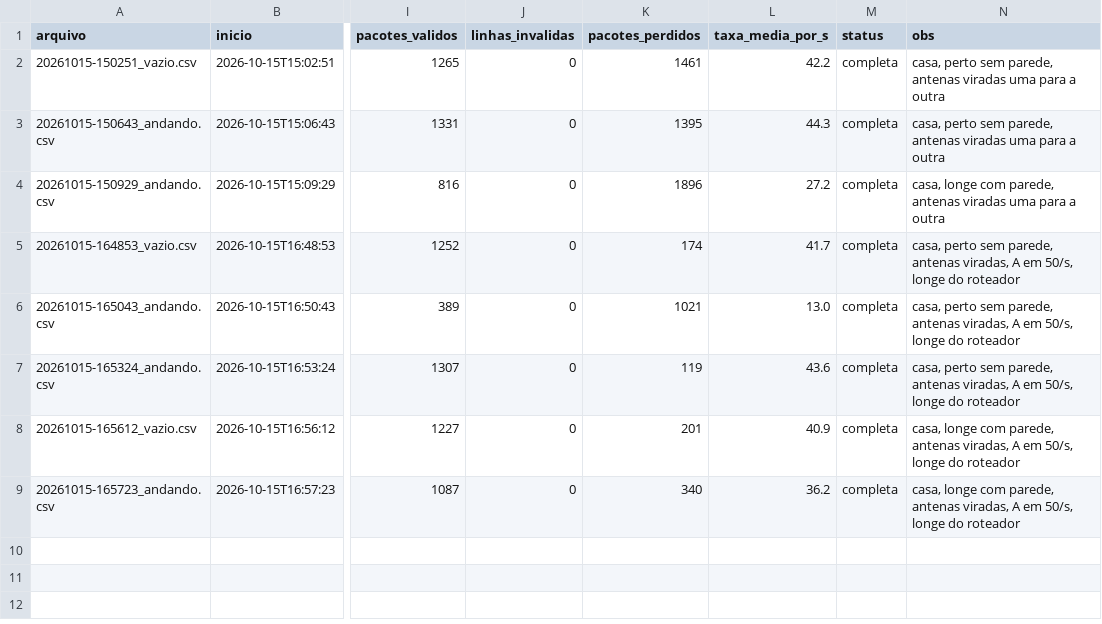
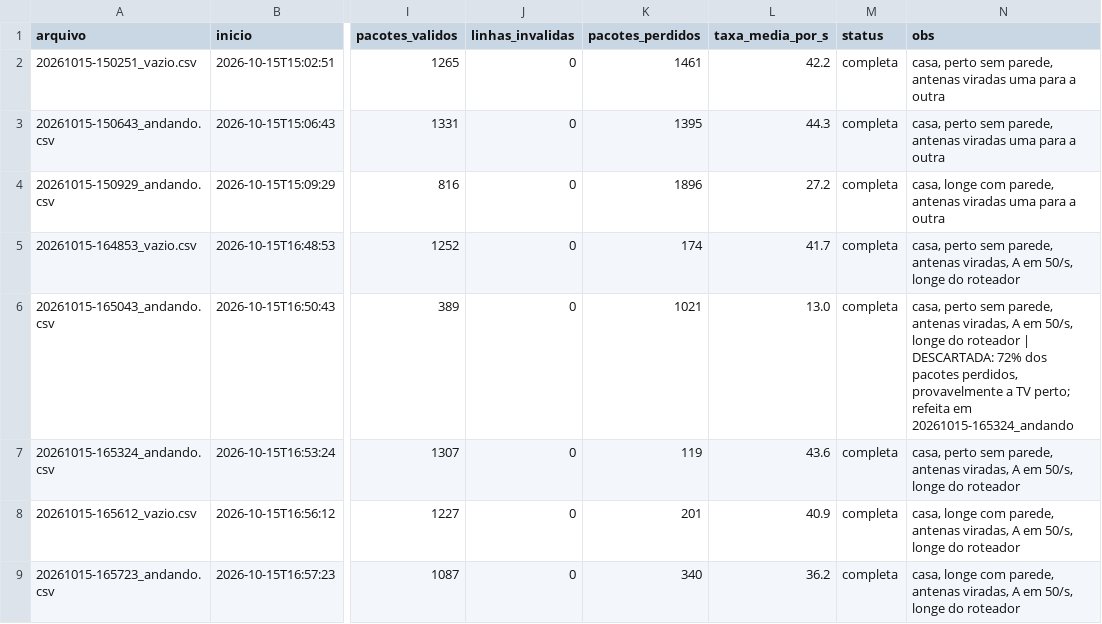
Before and after one commit to AugustoDonateli/WiFi-sensing, a CSV file: experimentos/registro_coletas.csv, drawn as a sheet; only a part is shown, gaps mark what is left out; the diff names each change by its address in the sheet, - before the commit and + after, or states it on an @@ line.

```diff
--- a/experimentos/registro_coletas.csv
+++ b/experimentos/registro_coletas.csv
-N6 (obs): …do roteador
+N6 (obs): …do roteador | DESCARTADA: 72% dos pacotes perdidos, provavelmente a TV perto; refeita em 20261015-165324_andando
```
Also changed, not shown: 4 other files.
